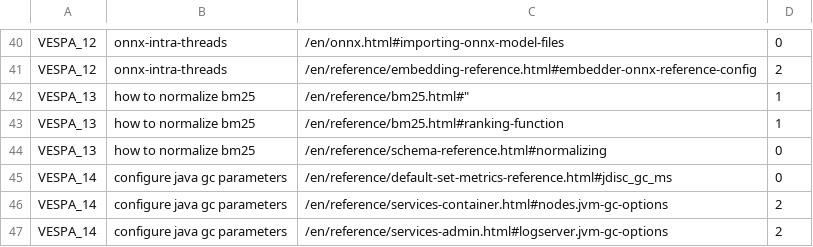
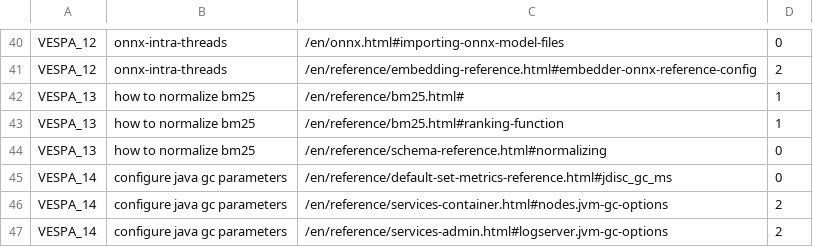
Before and after one commit to vespa-cloud/vespa-documentation-search, a TSV file: eval/qrels.tsv, drawn as a sheet; only a part is shown, gaps mark what is left out.

Commit message:
fix quote

```diff
--- a/eval/qrels.tsv
+++ b/eval/qrels.tsv
@@ -41,3 +41,3 @@ VESPA_12	onnx-intra-threads	/en/onnx.html#importing-onnx-model-files	0
 VESPA_12	onnx-intra-threads	/en/reference/embedding-reference.html#embedder-onnx-reference-config	2
-VESPA_13	how to normalize bm25 	/en/reference/bm25.html#"	1
+VESPA_13	how to normalize bm25 	/en/reference/bm25.html#	1
 VESPA_13	how to normalize bm25 	/en/reference/bm25.html#ranking-function	1
```
